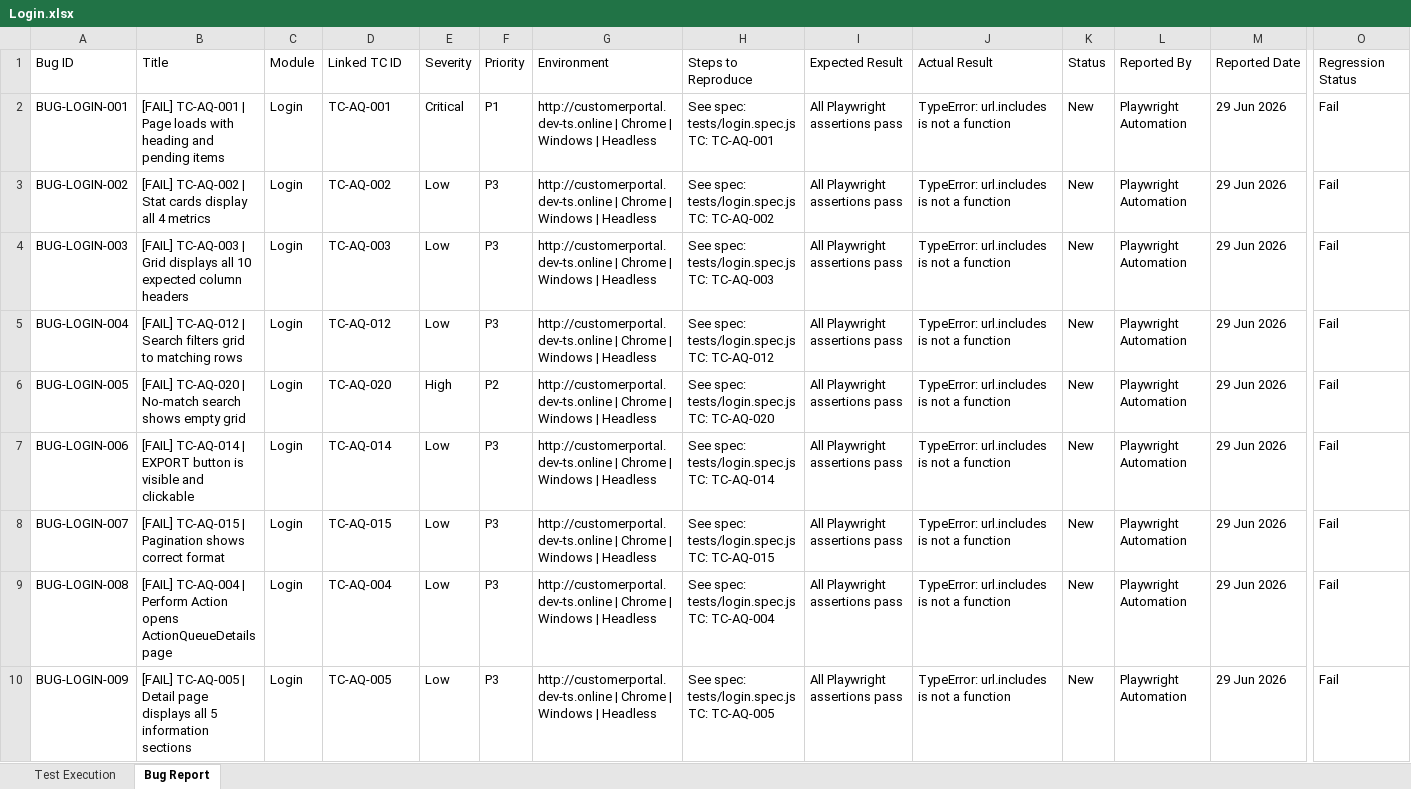
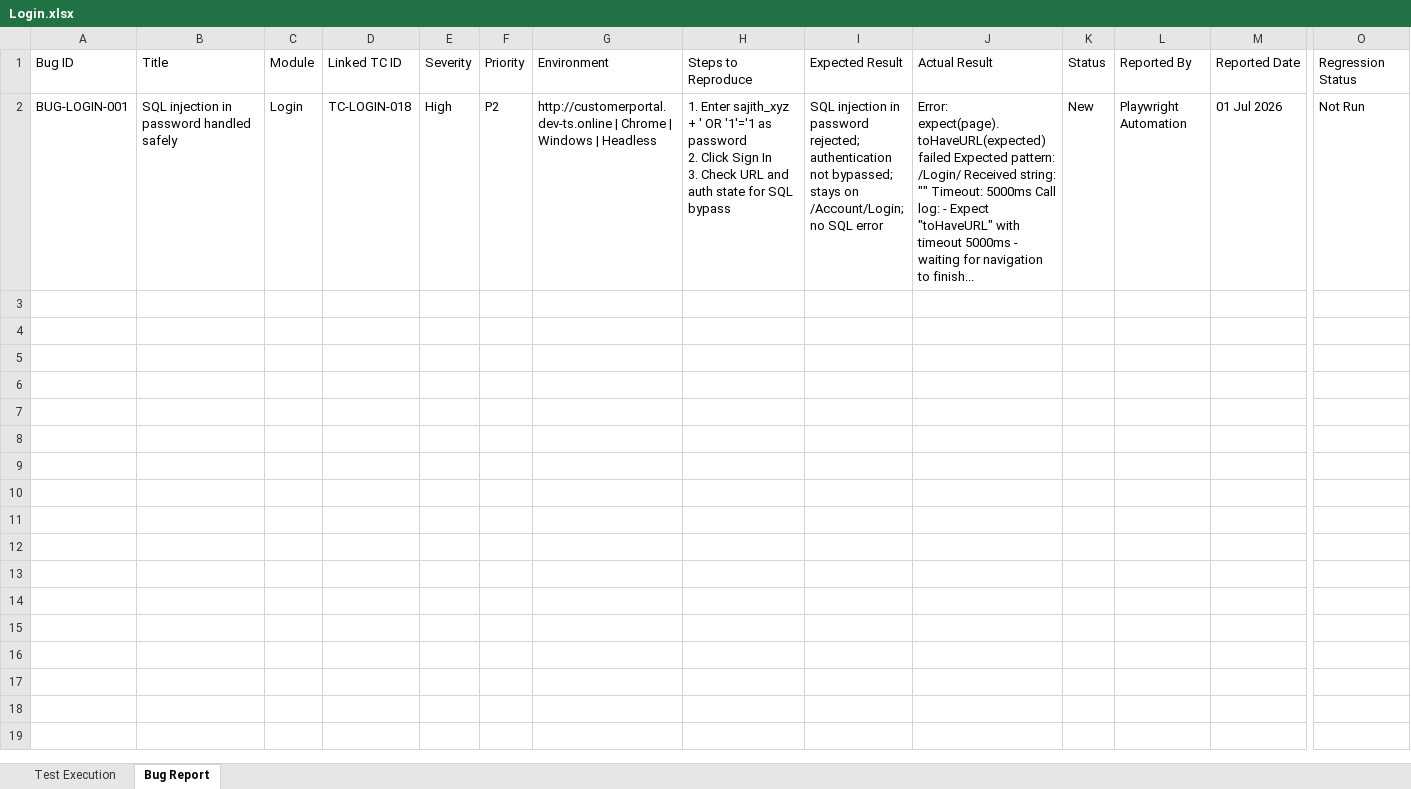
Before and after one commit to TestQueens555/Customer_connect, an Excel workbook: Test Execution Report_Git/Feature Reports/Login.xlsx, sheet Bug Report, drawn as a sheet; only a part is shown, gaps mark what is left out; values as stored, in another font and other column widths than the file's, no borders; rows hold the shown columns only; ↵ is a line break in a cell; the diff covers the shown part only; the diff names each change by its address in the sheet, - before the commit and + after, or states it on an @@ line.

```diff
--- a/Test Execution Report_Git/Feature Reports/Login.xlsx (sheet Bug Report)
+++ b/Test Execution Report_Git/Feature Reports/Login.xlsx (sheet Bug Report)
-B2: [FAIL] TC-AQ-001 | Page loads with heading and pending items
+B2: SQL injection in password handled safely
-D2: TC-AQ-001
+D2: TC-LOGIN-018
-E2: Critical
+E2: High
-F2: P1
+F2: P2
-H2: See spec: tests/login.spec.js ↵ TC: TC-AQ-001
+H2: 1. Enter sajith_xyz + ' OR '1'='1 as password ↵ 2. Click Sign In ↵ 3. Check URL and auth state for SQL bypass
-I2: All Playwright assertions pass
+I2: SQL injection in password rejected; authentication not bypassed; stays on /Account/Login; no SQL error
-J2: TypeError: url.includes is not a function
+J2: Error: expect(page).toHaveURL(expected) failed Expected pattern: /Login/ Received string: "" Timeout: 5000ms Call log: - Expect "toHaveURL" with timeout 5000ms - waiting for navigation to finish...
-M2: 29 Jun 2026
+M2: 01 Jul 2026
-O2: Fail
+O2: Not Run
-row 3: BUG-LOGIN-002 | [FAIL] TC-AQ-002 | Stat cards display all 4 metrics | Login | TC-AQ-002 | Low | P3 | http://customerportal.dev-ts.online | Chrome | Windows | Headless | See spec: tests/login.spec.js ↵ TC: TC-AQ-002 | All Playwright assertions pass | TypeError: url.includes is not a function | New | Playwright Automation | 29 Jun 2026 | Fail
-row 4: BUG-LOGIN-003 | [FAIL] TC-AQ-003 | Grid displays all 10 expected column headers | Login | TC-AQ-003 | Low | P3 | http://customerportal.dev-ts.online | Chrome | Windows | Headless | See spec: tests/login.spec.js ↵ TC: TC-AQ-003 | All Playwright assertions pass | TypeError: url.includes is not a function | New | Playwright Automation | 29 Jun 2026 | Fail
-row 5: BUG-LOGIN-004 | [FAIL] TC-AQ-012 | Search filters grid to matching rows | Login | TC-AQ-012 | Low | P3 | http://customerportal.dev-ts.online | Chrome | Windows | Headless | See spec: tests/login.spec.js ↵ TC: TC-AQ-012 | All Playwright assertions pass | TypeError: url.includes is not a function | New | Playwright Automation | 29 Jun 2026 | Fail
-row 6: BUG-LOGIN-005 | [FAIL] TC-AQ-020 | No-match search shows empty grid | Login | TC-AQ-020 | High | P2 | http://customerportal.dev-ts.online | Chrome | Windows | Headless | See spec: tests/login.spec.js ↵ TC: TC-AQ-020 | All Playwright assertions pass | TypeError: url.includes is not a function | New | Playwright Automation | 29 Jun 2026 | Fail
-row 7: BUG-LOGIN-006 | [FAIL] TC-AQ-014 | EXPORT button is visible and clickable | Login | TC-AQ-014 | Low | P3 | http://customerportal.dev-ts.online | Chrome | Windows | Headless | See spec: tests/login.spec.js ↵ TC: TC-AQ-014 | All Playwright assertions pass | TypeError: url.includes is not a function | New | Playwright Automation | 29 Jun 2026 | Fail
-row 8: BUG-LOGIN-007 | [FAIL] TC-AQ-015 | Pagination shows correct format | Login | TC-AQ-015 | Low | P3 | http://customerportal.dev-ts.online | Chrome | Windows | Headless | See spec: tests/login.spec.js ↵ TC: TC-AQ-015 | All Playwright assertions pass | TypeError: url.includes is not a function | New | Playwright Automation | 29 Jun 2026 | Fail
-row 9: BUG-LOGIN-008 | [FAIL] TC-AQ-004 | Perform Action opens ActionQueueDetails page | Login | TC-AQ-004 | Low | P3 | http://customerportal.dev-ts.online | Chrome | Windows | Headless | See spec: tests/login.spec.js ↵ TC: TC-AQ-004 | All Playwright assertions pass | TypeError: url.includes is not a function | New | Playwright Automation | 29 Jun 2026 | Fail
-row 10: BUG-LOGIN-009 | [FAIL] TC-AQ-005 | Detail page displays all 5 information sections | Login | TC-AQ-005 | Low | P3 | http://customerportal.dev-ts.online | Chrome | Windows | Headless | See spec: tests/login.spec.js ↵ TC: TC-AQ-005 | All Playwright assertions pass | TypeError: url.includes is not a function | New | Playwright Automation | 29 Jun 2026 | Fail
```
Also changed, not shown: 47 removed rows elsewhere in this sheet, sheet Test Execution, 1 other file.
